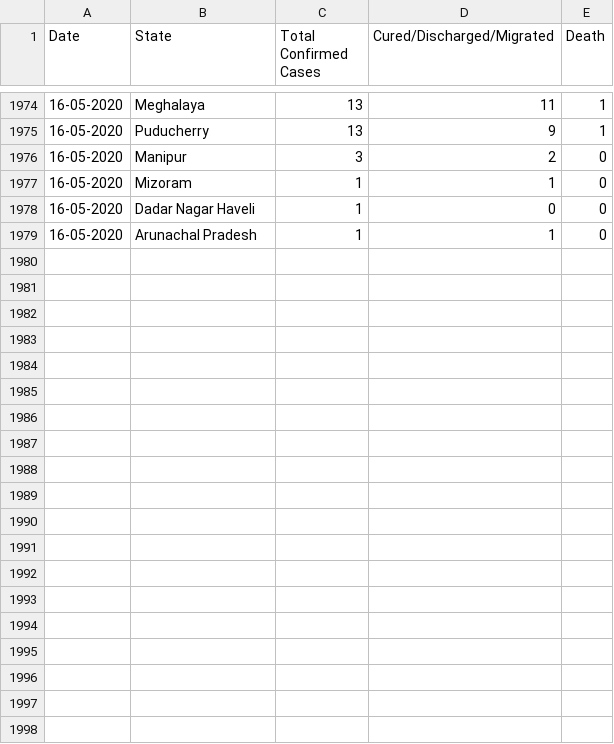
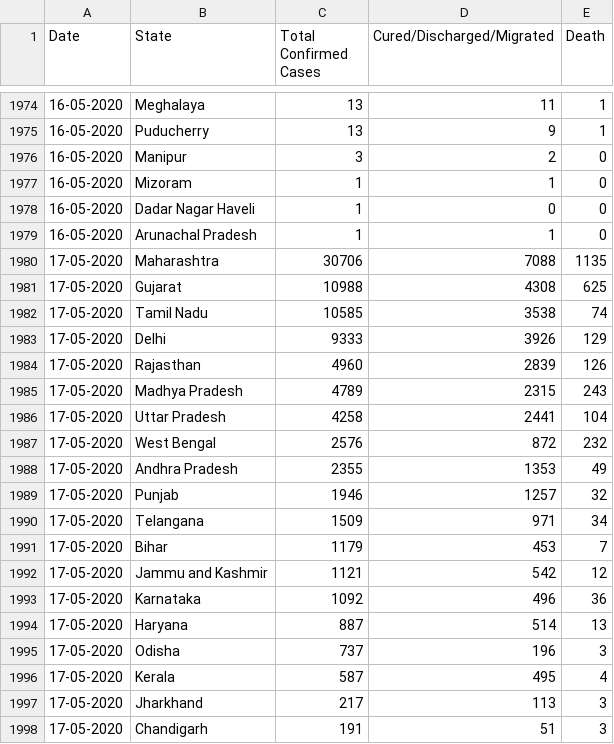
Before and after one commit to amitvsavant/covid19-india-state-timeseries, a CSV file: data/covid19-india-statewise-timeseries.csv, drawn as a sheet; only a part is shown, gaps mark what is left out; the diff covers the shown part only.

Commit message:
Updated on 17052020

```diff
--- a/data/covid19-india-statewise-timeseries.csv
+++ b/data/covid19-india-statewise-timeseries.csv
@@ -1979 +1979,20 @@ Date,State,Total Confirmed Cases,Cured/Discharged/Migrated,Death
 16-05-2020,Arunachal Pradesh,1,1,0
+17-05-2020,Maharashtra,30706,7088,1135
+17-05-2020,Gujarat,10988,4308,625
+17-05-2020,Tamil Nadu,10585,3538,74
+17-05-2020,Delhi,9333,3926,129
+17-05-2020,Rajasthan,4960,2839,126
+17-05-2020,Madhya Pradesh,4789,2315,243
+17-05-2020,Uttar Pradesh,4258,2441,104
+17-05-2020,West Bengal,2576,872,232
+17-05-2020,Andhra Pradesh,2355,1353,49
+17-05-2020,Punjab,1946,1257,32
+17-05-2020,Telangana,1509,971,34
+17-05-2020,Bihar,1179,453,7
+17-05-2020,Jammu and Kashmir,1121,542,12
+17-05-2020,Karnataka,1092,496,36
+17-05-2020,Haryana,887,514,13
+17-05-2020,Odisha,737,196,3
+17-05-2020,Kerala,587,495,4
+17-05-2020,Jharkhand,217,113,3
+17-05-2020,Chandigarh,191,51,3
```
Also changed, not shown: 14 added rows elsewhere in this file.
